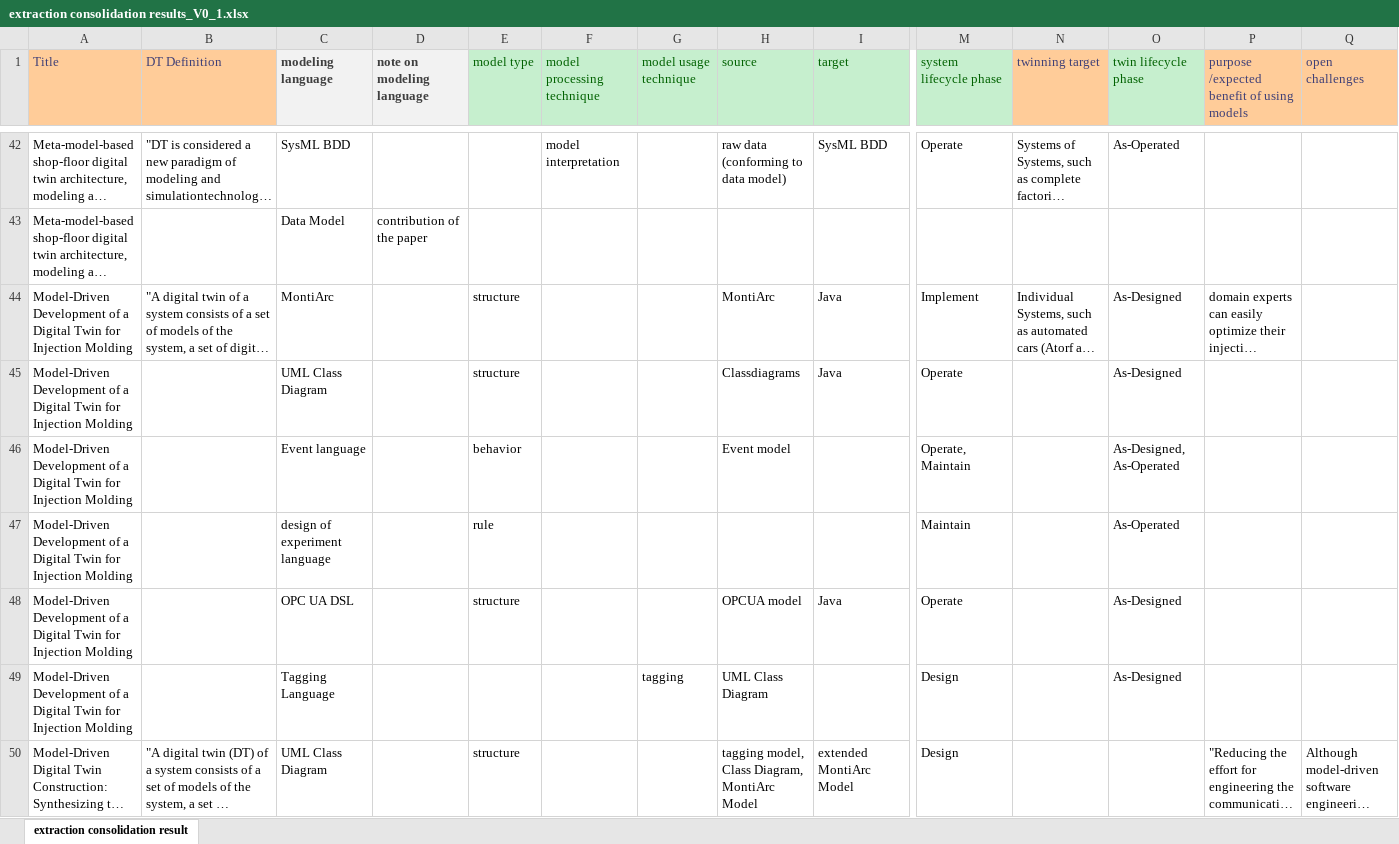
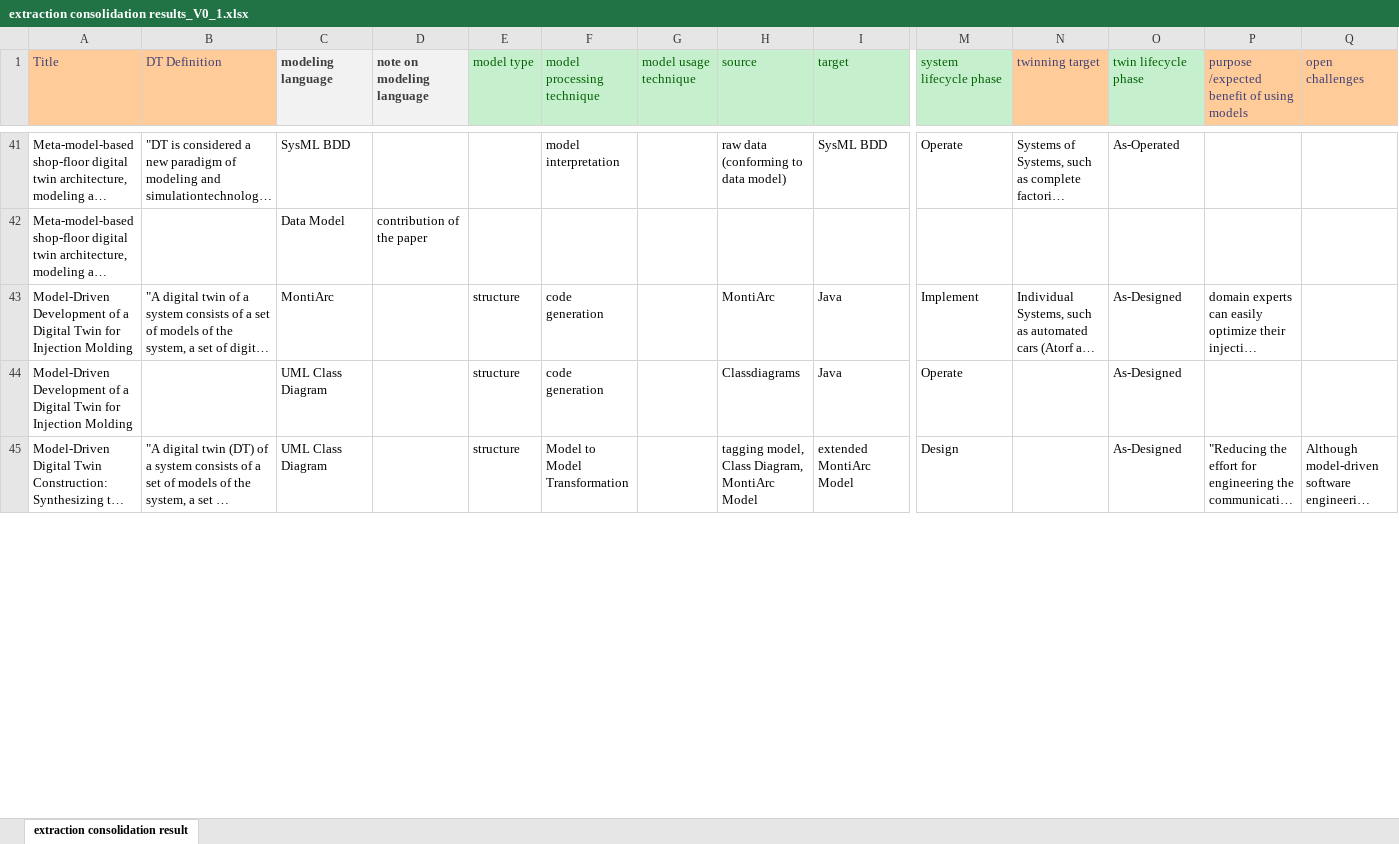
Before and after one commit to cdl-mint/mde4dts, an Excel workbook: extraction consolidation results_V0_1.xlsx, sheet extraction consolidation result, drawn as a sheet; only a part is shown, gaps mark what is left out; long unchanged cells end in …; values as stored, in another font and other column widths than the file's, no borders; table styles not drawn; removed rows and columns are numbered as before the commit, all else as after; rows hold the shown columns only; the diff covers the shown part only; the diff names each change by its address in the sheet, - before the commit and + after, or states it on an @@ line.

```diff
--- a/extraction consolidation results_V0_1.xlsx (sheet extraction consolidation result)
+++ b/extraction consolidation results_V0_1.xlsx (sheet extraction consolidation result)
-F43:F44 (model processing technique): (empty)
+F43:F44 (model processing technique): code generation
-row 46: Model-Driven Development of a Digital Twin for Injection Molding |  | Event language |  | behavior |  |  | Event model |  | Operate, Maintain |  | As-Designed, As-Operated
-row 47: Model-Driven Development of a Digital Twin for Injection Molding |  | design of experiment language |  | rule |  |  |  |  | Maintain |  | As-Operated
-row 48: Model-Driven Development of a Digital Twin for Injection Molding |  | OPC UA DSL |  | structure |  |  | OPCUA model | Java | Operate |  | As-Designed
-row 49: Model-Driven Development of a Digital Twin for Injection Molding |  | Tagging Language |  |  |  | tagging | UML Class Diagram |  | Design |  | As-Designed
-F45 (model processing technique): (empty)
+F45 (model processing technique): Model to Model Transformation
-O45 (twin lifecycle phase): (empty)
+O45 (twin lifecycle phase): As-Designed
```
Also changed, not shown: 2 removed rows and 58 edited cells elsewhere in this sheet, extraction results.xlsx, 2 other files.
